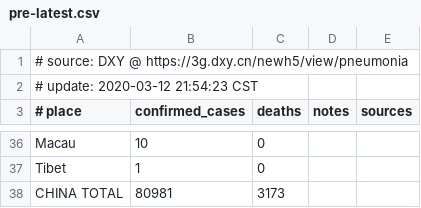
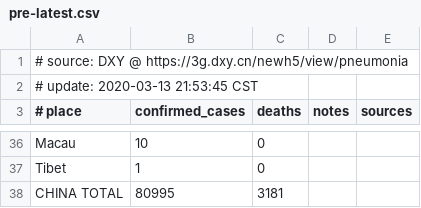
Before and after one commit to alphacyber-covid19/2019-wuhan-coronavirus-data, a CSV file: data-sources/dxy/data/pre-latest.csv, drawn as a sheet; only a part is shown, gaps mark what is left out; the diff covers the shown part only.

```diff
--- a/data-sources/dxy/data/pre-latest.csv
+++ b/data-sources/dxy/data/pre-latest.csv
@@ -1,3 +1,3 @@
 # source: DXY @ https://3g.dxy.cn/newh5/view/pneumonia
-# update: 2020-03-12 21:54:23 CST
+# update: 2020-03-13 21:53:45 CST
 # place|confirmed_cases|deaths|notes|sources
@@ -37,2 +37,2 @@ Macau|10|0||
 Tibet|1|0||
-CHINA TOTAL|80981|3173||
+CHINA TOTAL|80995|3181||
```
Also changed, not shown: 3 added rows, 3 removed rows, 7 moved rows and 5 edited cells elsewhere in this file, 5 other files.
